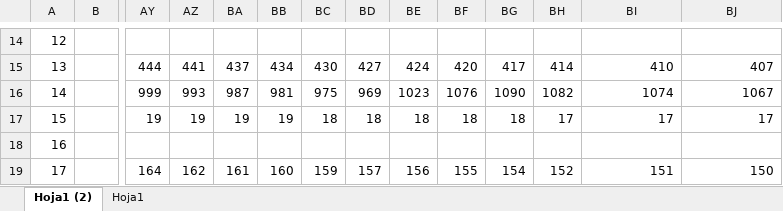
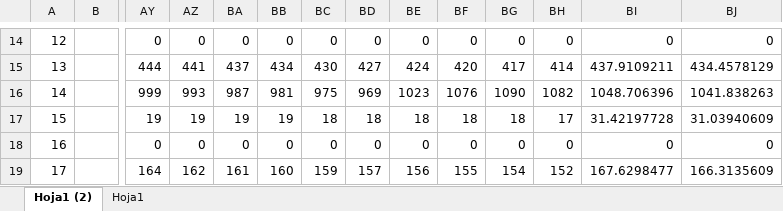
Before and after one commit to jorgemedina87/seguimiento_otros_campos, an Excel workbook: Bleidis surveillance ii.xlsx, sheet Hoja1 (2), drawn as a sheet; only a part is shown, gaps mark what is left out; values as stored, in another font and other column widths than the file's, no borders; the diff covers the shown part only; the diff names each change by its address in the sheet, - before the commit and + after, or states it on an @@ line.

Commit message:
Add files via upload

```diff
--- a/Bleidis surveillance ii.xlsx (sheet Hoja1 (2))
+++ b/Bleidis surveillance ii.xlsx (sheet Hoja1 (2))
-AY14: (empty)
+AY14: 0
-AZ14: (empty)
+AZ14: 0
-BA14: (empty)
+BA14: 0
-BB14: (empty)
+BB14: 0
-BC14: (empty)
+BC14: 0
-BD14: (empty)
+BD14: 0
-BE14: (empty)
+BE14: 0
-BF14: (empty)
+BF14: 0
-BG14: (empty)
+BG14: 0
-BH14: (empty)
+BH14: 0
-BI14: (empty)
+BI14: 0
-BJ14: (empty)
+BJ14: 0
-BI15: 410
+BI15: 437.9109211
-BJ15: 407
+BJ15: 434.4578129
-BI16: 1074
+BI16: 1048.706396
-BJ16: 1067
+BJ16: 1041.838263
-BI17: 17
+BI17: 31.42197728
-BJ17: 17
+BJ17: 31.03940609
-AY18: (empty)
+AY18: 0
-AZ18: (empty)
+AZ18: 0
-BA18: (empty)
+BA18: 0
-BB18: (empty)
+BB18: 0
-BC18: (empty)
+BC18: 0
-BD18: (empty)
+BD18: 0
-BE18: (empty)
+BE18: 0
-BF18: (empty)
+BF18: 0
-BG18: (empty)
+BG18: 0
-BH18: (empty)
+BH18: 0
-BI18: (empty)
+BI18: 0
-BJ18: (empty)
+BJ18: 0
-BI19: 151
+BI19: 167.6298477
-BJ19: 150
+BJ19: 166.3135609
```
Also changed, not shown: 358 edited cells elsewhere in this sheet.
